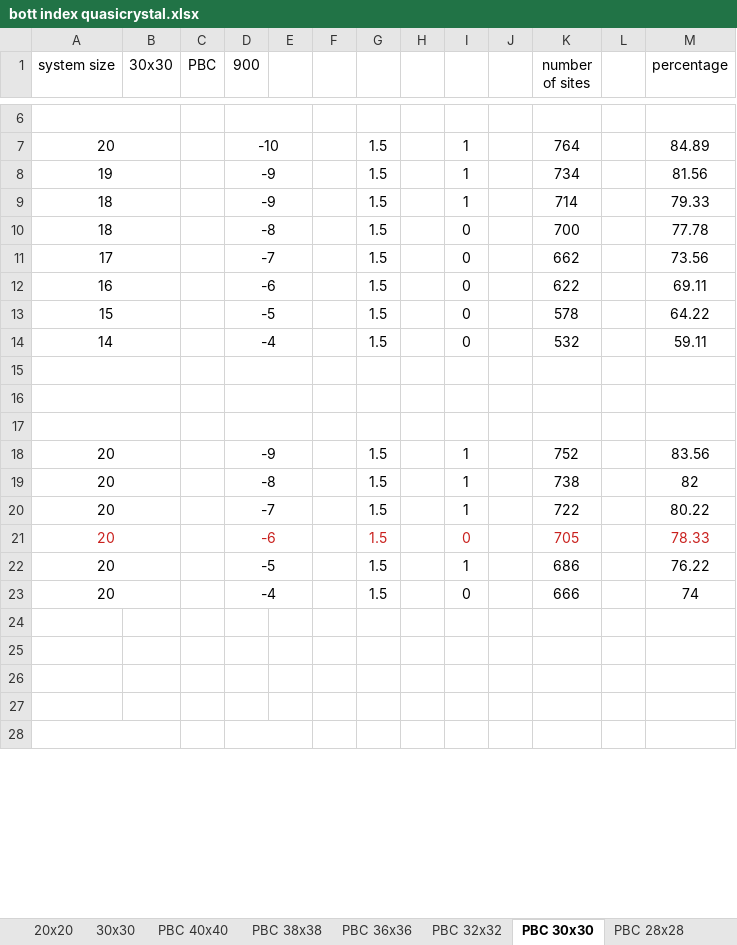
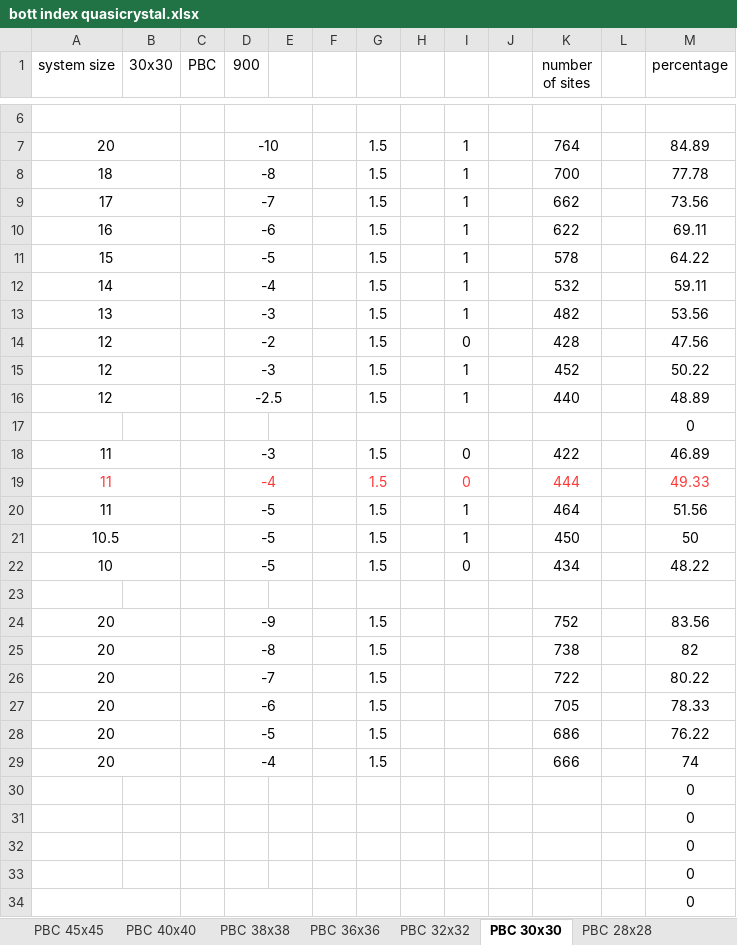
Before and after one commit to apandada1/quasicrystals, an Excel workbook: bott index quasicrystal.xlsx, sheet PBC 30x30, drawn as a sheet; only a part is shown, gaps mark what is left out; values as stored, in another font and other column widths than the file's, no borders; removed rows and columns are numbered as before the commit, all else as after; the diff covers the shown part only; the diff names each change by its address in the sheet, - before the commit and + after, or states it on an @@ line.

```diff
--- a/bott index quasicrystal.xlsx (sheet PBC 30x30)
+++ b/bott index quasicrystal.xlsx (sheet PBC 30x30)
-sheet tab: 20x20
+sheet tab: PBC 45x45
-sheet tab: 30x30
-row 8: 19 |  |  | -9 |  |  | 1.5 |  | 1 |  | 734 |  | 81.56
-row 9: 18 |  |  | -9 |  |  | 1.5 |  | 1 |  | 714 |  | 79.33
-I8:I12: 0
+I8:I12: 1
+row 13: 13 |  |  | -3 |  |  | 1.5 |  | 1 |  | 482 |  | 53.56
+row 14: 12 |  |  | -2 |  |  | 1.5 |  | 0 |  | 428 |  | 47.56
+row 15: 12 |  |  | -3 |  |  | 1.5 |  | 1 |  | 452 |  | 50.22
+row 16: 12 |  |  | -2.5 |  |  | 1.5 |  | 1 |  | 440 |  | 48.89
+row 17:  |  |  |  |  |  |  |  |  |  |  |  | 0
+row 18: 11 |  |  | -3 |  |  | 1.5 |  | 0 |  | 422 |  | 46.89
+row 19: 11 |  |  | -4 |  |  | 1.5 |  | 0 |  | 444 |  | 49.33
+row 20: 11 |  |  | -5 |  |  | 1.5 |  | 1 |  | 464 |  | 51.56
+row 21: 10.5 |  |  | -5 |  |  | 1.5 |  | 1 |  | 450 |  | 50
+row 22: 10 |  |  | -5 |  |  | 1.5 |  | 0 |  | 434 |  | 48.22
-A15:B15 merged
-D15:E15 merged
-row 16: (empty)
-row 17: (empty)
-I24:I26: 1
+I24:I26: (empty)
-A27 text colour: #C9211E
+A27 text colour: black
-D27 text colour: #C9211E
+D27 text colour: black
-G27 text colour: #C9211E
+G27 text colour: black
-I27: 0
+I27: (empty)
-K27 text colour: #C9211E
+K27 text colour: black
-M27 text colour: #C9211E
+M27 text colour: black
-I28: 1
+I28: (empty)
-I29: 0
+I29: (empty)
-M30:M34 (percentage): (empty)
+M30:M34 (percentage): 0
```
Also changed, not shown: 6 edited cells elsewhere in this sheet, sheet PBC 26x26, sheet PBC 45x45, sheet PBC 32x32, sheet PBC 36x36, sheet PBC 20x20, sheet Sheet15, 5 more sheets, other sheet tabs, formulas that keep their value, 20 other files.
